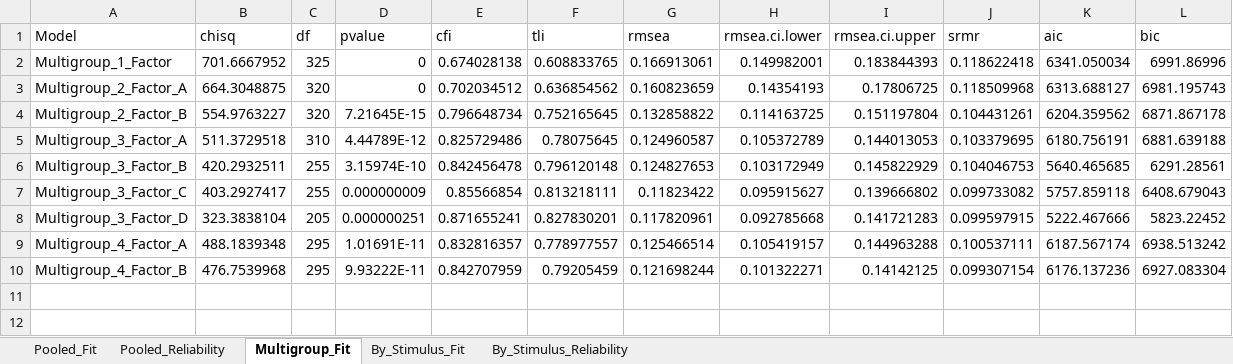
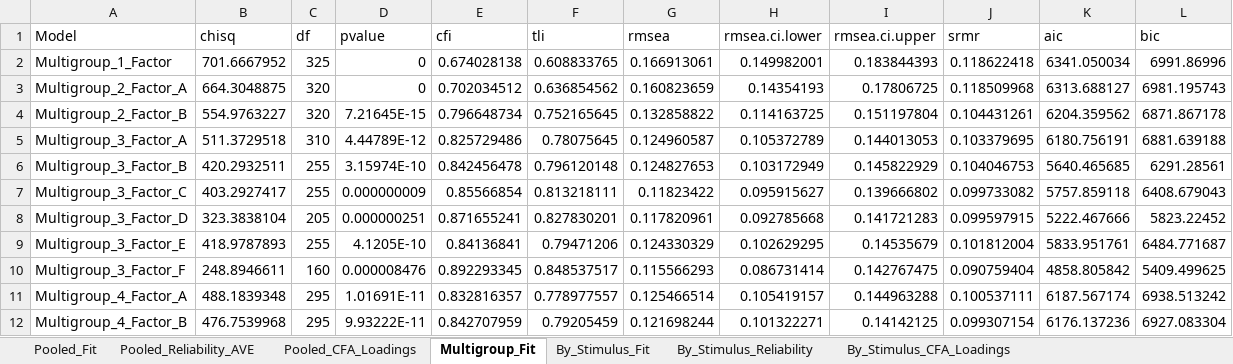
Before and after one commit to elianevictorelli/UXValidation, an Excel workbook: Reproduce6 - AnalysisBySystem/Data_Analysis/generatedData/CFA_Model_Fit_Comparison.xlsx, sheet Multigroup_Fit, drawn as a sheet; values as stored, in another font and other column widths than the file's, no borders; the diff names each change by its address in the sheet, - before the commit and + after, or states it on an @@ line.

```diff
--- a/Reproduce6 - AnalysisBySystem/Data_Analysis/generatedData/CFA_Model_Fit_Comparison.xlsx (sheet Multigroup_Fit)
+++ b/Reproduce6 - AnalysisBySystem/Data_Analysis/generatedData/CFA_Model_Fit_Comparison.xlsx (sheet Multigroup_Fit)
-sheet tab: Pooled_Reliability
+sheet tab: Pooled_Reliability_AVE
+sheet tab: Pooled_CFA_Loadings
+sheet tab: By_Stimulus_CFA_Loadings
+row 9: Multigroup_3_Factor_E | 418.9787893 | 255 | 4.1205E-10 | 0.84136841 | 0.79471206 | 0.124330329 | 0.102629295 | 0.14535679 | 0.101812004 | 5833.951761 | 6484.771687
+row 10: Multigroup_3_Factor_F | 248.8946611 | 160 | 0.000008476 | 0.892293345 | 0.848537517 | 0.115566293 | 0.086731414 | 0.142767475 | 0.090759404 | 4858.805842 | 5409.499625
```
Also changed, not shown: sheet By_Stimulus_Reliability, sheet By_Stimulus_Fit, sheet Pooled_Reliability_AVE, sheet Pooled_Fit, Reproduce6 - AnalysisBySystem/Data_Analysis/generatedData/EFA_Summary_Consolidated.xlsx, Reproduce6 - AnalysisBySystem/ItemsCodeSig.xlsx, 31 other files.
